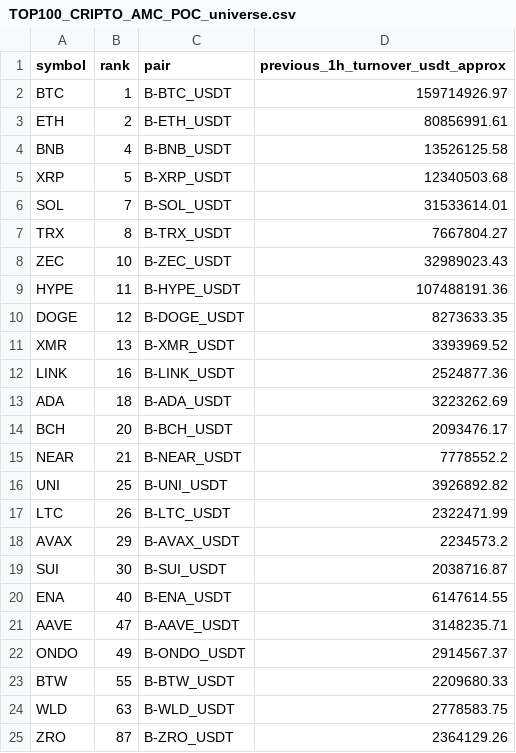
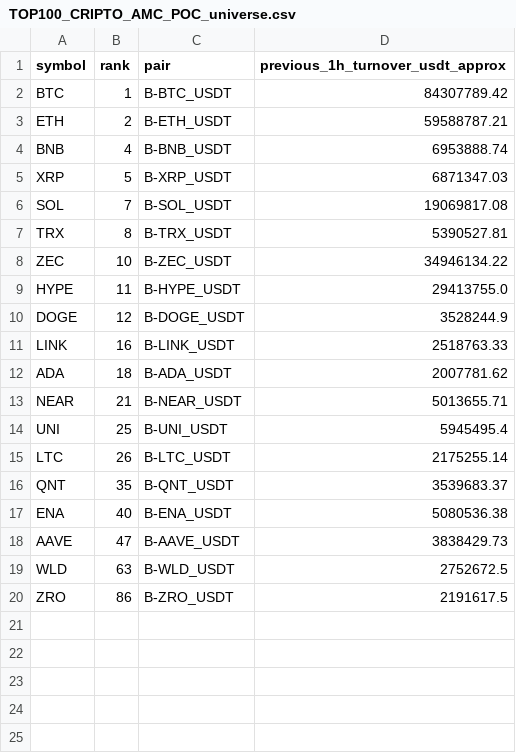
Before and after one commit to jharajesh1210/Guruji, a CSV file: TOP100_CRIPTO_AMC_POC_universe.csv, drawn as a sheet.

```diff
--- a/TOP100_CRIPTO_AMC_POC_universe.csv
+++ b/TOP100_CRIPTO_AMC_POC_universe.csv
@@ -1,25 +1,20 @@
 symbol,rank,pair,previous_1h_turnover_usdt_approx
-BTC,1,B-BTC_USDT,159714926.97
-ETH,2,B-ETH_USDT,80856991.61
-BNB,4,B-BNB_USDT,13526125.58
-XRP,5,B-XRP_USDT,12340503.68
-SOL,7,B-SOL_USDT,31533614.01
-TRX,8,B-TRX_USDT,7667804.27
-ZEC,10,B-ZEC_USDT,32989023.43
-HYPE,11,B-HYPE_USDT,107488191.36
-DOGE,12,B-DOGE_USDT,8273633.35
-XMR,13,B-XMR_USDT,3393969.52
-LINK,16,B-LINK_USDT,2524877.36
-ADA,18,B-ADA_USDT,3223262.69
-BCH,20,B-BCH_USDT,2093476.17
-NEAR,21,B-NEAR_USDT,7778552.2
-UNI,25,B-UNI_USDT,3926892.82
-LTC,26,B-LTC_USDT,2322471.99
-AVAX,29,B-AVAX_USDT,2234573.2
-SUI,30,B-SUI_USDT,2038716.87
-ENA,40,B-ENA_USDT,6147614.55
-AAVE,47,B-AAVE_USDT,3148235.71
-ONDO,49,B-ONDO_USDT,2914567.37
-BTW,55,B-BTW_USDT,2209680.33
-WLD,63,B-WLD_USDT,2778583.75
-ZRO,87,B-ZRO_USDT,2364129.26
+BTC,1,B-BTC_USDT,84307789.42
+ETH,2,B-ETH_USDT,59588787.21
+BNB,4,B-BNB_USDT,6953888.74
+XRP,5,B-XRP_USDT,6871347.03
+SOL,7,B-SOL_USDT,19069817.08
+TRX,8,B-TRX_USDT,5390527.81
+ZEC,10,B-ZEC_USDT,34946134.22
+HYPE,11,B-HYPE_USDT,29413755.0
+DOGE,12,B-DOGE_USDT,3528244.9
+LINK,16,B-LINK_USDT,2518763.33
+ADA,18,B-ADA_USDT,2007781.62
+NEAR,21,B-NEAR_USDT,5013655.71
+UNI,25,B-UNI_USDT,5945495.4
+LTC,26,B-LTC_USDT,2175255.14
+QNT,35,B-QNT_USDT,3539683.37
+ENA,40,B-ENA_USDT,5080536.38
+AAVE,47,B-AAVE_USDT,3838429.73
+WLD,63,B-WLD_USDT,2752672.5
+ZRO,86,B-ZRO_USDT,2191617.5
```
Also changed, not shown: 1 other file.
